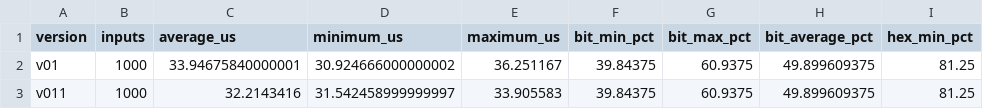
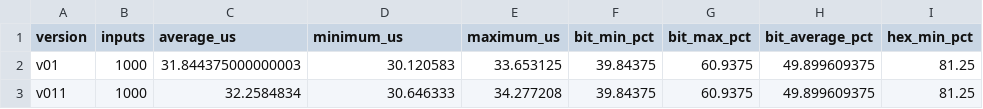
Before and after one commit to dragg000/blockchain-pirma-uzd, a CSV file: results/v01_v011_comparison.csv, drawn as a sheet; only a part is shown; the diff names each change by its address in the sheet, - before the commit and + after, or states it on an @@ line.

```diff
--- a/results/v01_v011_comparison.csv
+++ b/results/v01_v011_comparison.csv
-C2 (average_us): 33.94675840000001
+C2 (average_us): 31.844375000000003
-D2 (minimum_us): 30.924666000000002
+D2 (minimum_us): 30.120583
-E2 (maximum_us): 36.251167
+E2 (maximum_us): 33.653125
-C3 (average_us): 32.2143416
+C3 (average_us): 32.2584834
-D3 (minimum_us): 31.542458999999997
+D3 (minimum_us): 30.646333
-E3 (maximum_us): 33.905583
+E3 (maximum_us): 34.277208
```
Also changed, not shown: 4 other files.
